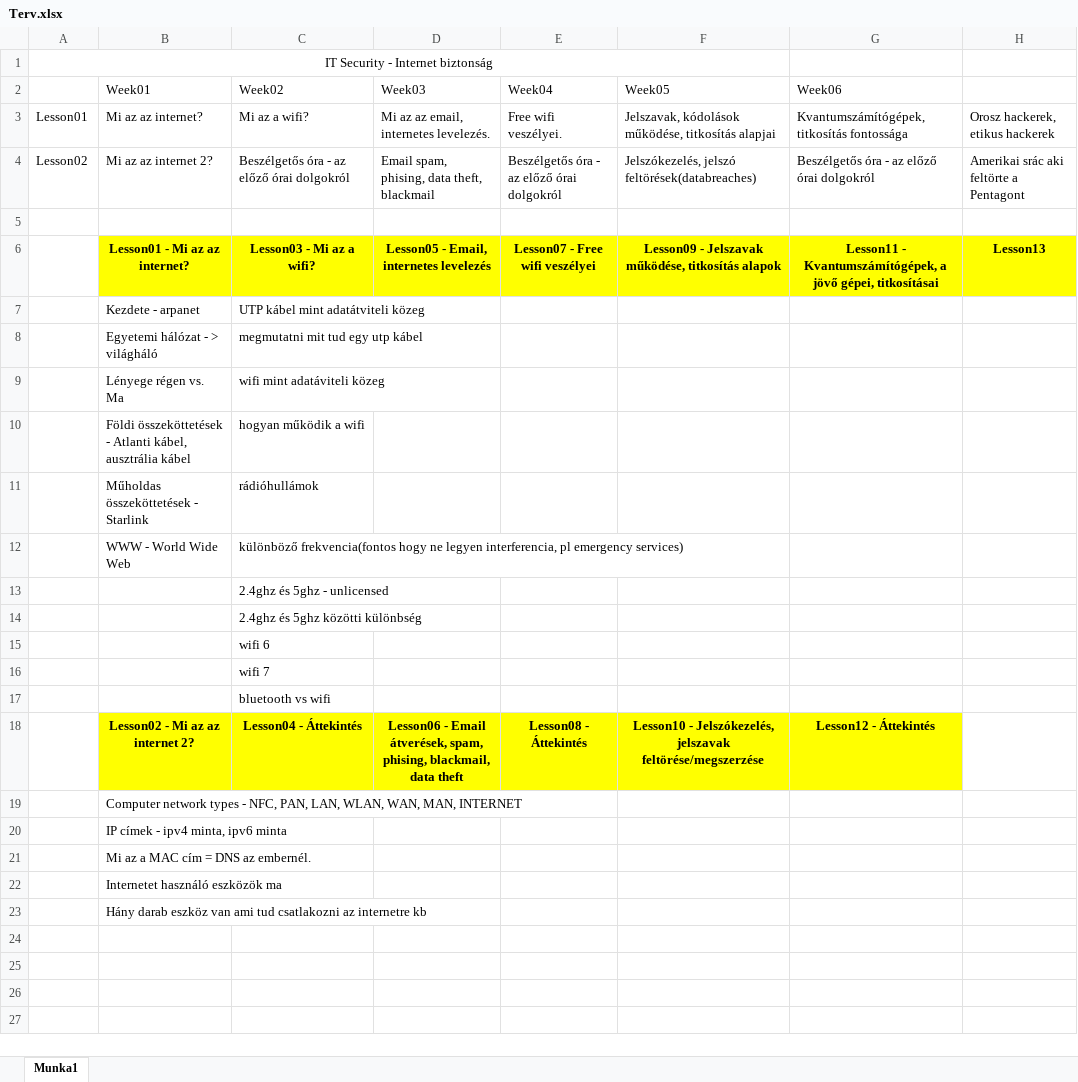
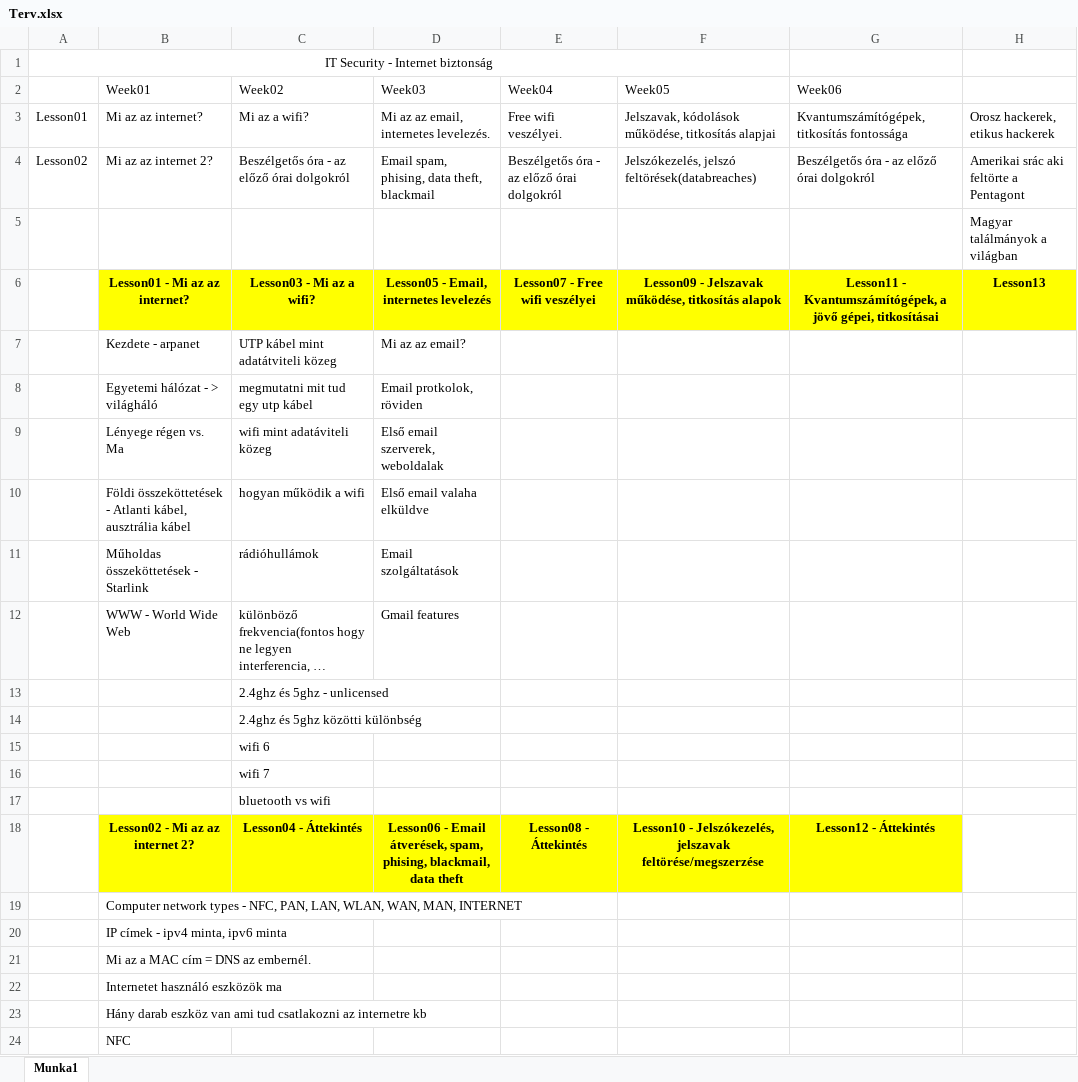
Before and after one commit to susadmin99/digitalis_kultura, an Excel workbook: docs/projects/IT Security órák/Terv.xlsx, sheet Munka1, drawn as a sheet; long unchanged cells end in …; values as stored, in another font and other column widths than the file's, no borders; the diff names each change by its address in the sheet, - before the commit and + after, or states it on an @@ line.

```diff
--- a/docs/projects/IT Security órák/Terv.xlsx (sheet Munka1)
+++ b/docs/projects/IT Security órák/Terv.xlsx (sheet Munka1)
-H5: (empty)
+H5: Magyar találmányok a világban
-D7 (Week03): (empty)
+D7 (Week03): Mi az az email?
-D8 (Week03): (empty)
+D8 (Week03): Email protkolok, röviden
-D9 (Week03): (empty)
+D9 (Week03): Első email szerverek, weboldalak
-D10 (Week03): (empty)
+D10 (Week03): Első email valaha elküldve
-D11 (Week03): (empty)
+D11 (Week03): Email szolgáltatások
-D12 (Week03): (empty)
+D12 (Week03): Gmail features
+row 24:  | NFC
```
Also changed, not shown: 6 other files.
